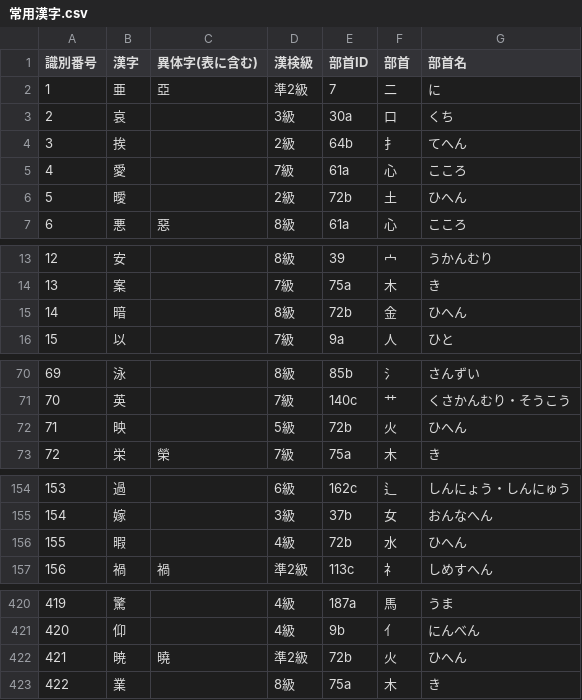
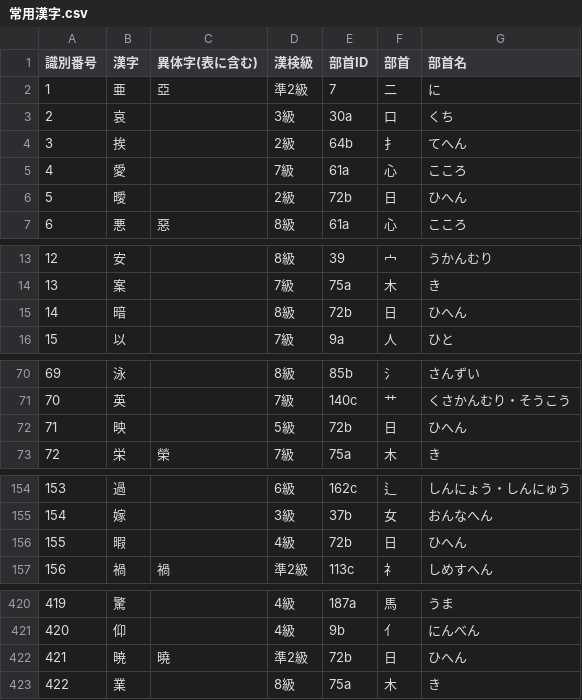
Before and after one commit to mimneko/kanji-data, a CSV file: 常用漢字.csv, drawn as a sheet; only a part is shown, gaps mark what is left out; the diff covers the shown part only.

Commit message:
Add files via upload

```diff
--- a/常用漢字.csv
+++ b/常用漢字.csv
@@ -5,3 +5,3 @@
 4,愛,,7級,61a,心,こころ
-5,曖,,2級,72b,土,ひへん
+5,曖,,2級,72b,日,ひへん
 6,悪,惡,8級,61a,心,こころ
@@ -14,3 +14,3 @@
 13,案,,7級,75a,木,き
-14,暗,,8級,72b,金,ひへん
+14,暗,,8級,72b,日,ひへん
 15,以,,7級,9a,人,ひと
@@ -71,3 +71,3 @@
 70,英,,7級,140c,艹,くさかんむり・そうこう
-71,映,,5級,72b,火,ひへん
+71,映,,5級,72b,日,ひへん
 72,栄,榮,7級,75a,木,き
@@ -155,3 +155,3 @@
 154,嫁,,3級,37b,女,おんなへん
-155,暇,,4級,72b,水,ひへん
+155,暇,,4級,72b,日,ひへん
 156,禍,禍,準2級,113c,礻,しめすへん
@@ -421,3 +421,3 @@
 420,仰,,4級,9b,亻,にんべん
-421,暁,曉,準2級,72b,火,ひへん
+421,暁,曉,準2級,72b,日,ひへん
 422,業,,8級,75a,木,き
```
Also changed, not shown: 7 edited cells elsewhere in this file.
